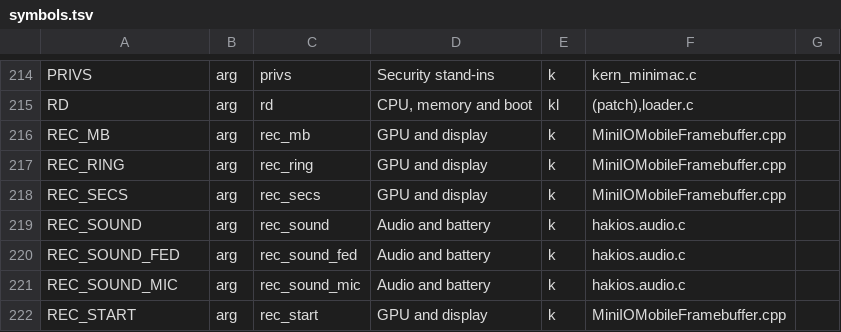
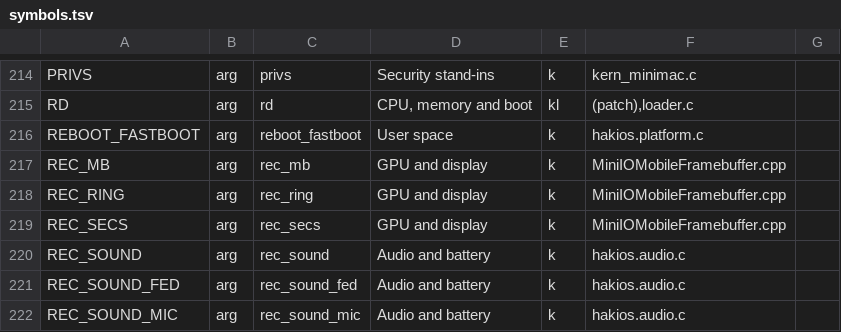
Before and after one commit to telegdyd/hakios-xnu-kernel, a TSV file: configs/symbols.tsv, drawn as a sheet; only a part is shown, gaps mark what is left out; the shorter side is filled out with more unchanged rows.

```diff
--- a/configs/symbols.tsv
+++ b/configs/symbols.tsv
@@ -215,2 +215,3 @@ PRIVS	arg	privs	Security stand-ins	k	kern_minimac.c
 RD	arg	rd	CPU, memory and boot	kl	(patch),loader.c	
+REBOOT_FASTBOOT	arg	reboot_fastboot	User space	k	hakios.platform.c	
 REC_MB	arg	rec_mb	GPU and display	k	MiniIOMobileFramebuffer.cpp	
```
Also changed, not shown: 6 other files.
